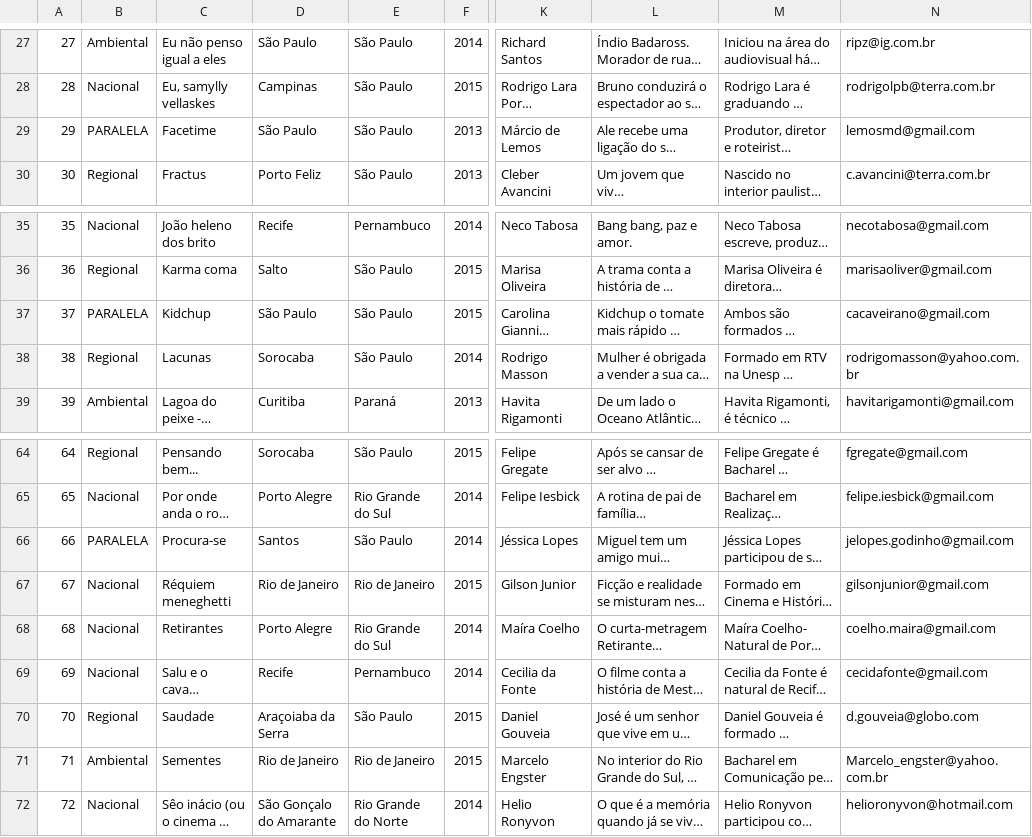
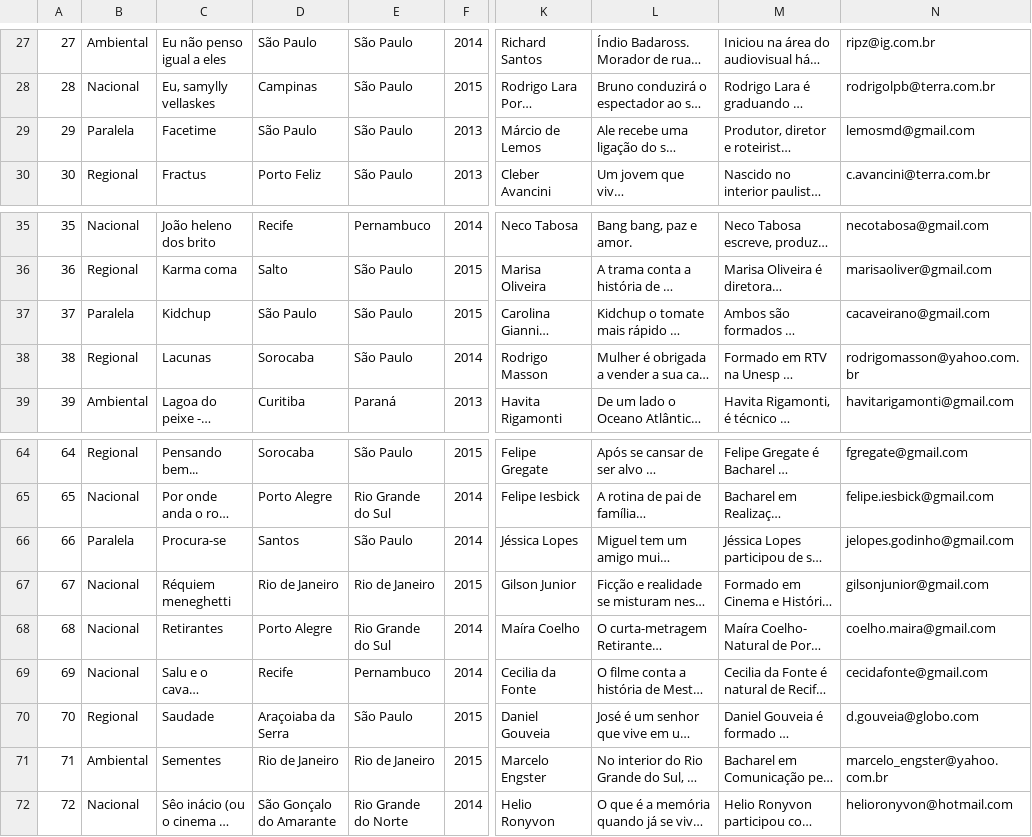
Before and after one commit to jeeeremias/cinefest-backend, a CSV file: src/main/resources/filmes.csv, drawn as a sheet; only a part is shown, gaps mark what is left out; long unchanged cells end in …; the diff covers the shown part only; the diff names each change by its address in the sheet, - before the commit and + after, or states it on an @@ line.

```diff
--- a/src/main/resources/filmes.csv
+++ b/src/main/resources/filmes.csv
-B29: PARALELA
+B29: Paralela
-B37: PARALELA
+B37: Paralela
-B66: PARALELA
+B66: Paralela
-N71: Marcelo_engster@yahoo.com.br
+N71: marcelo_engster@yahoo.com.br
```
Also changed, not shown: 17 edited cells elsewhere in this file.
